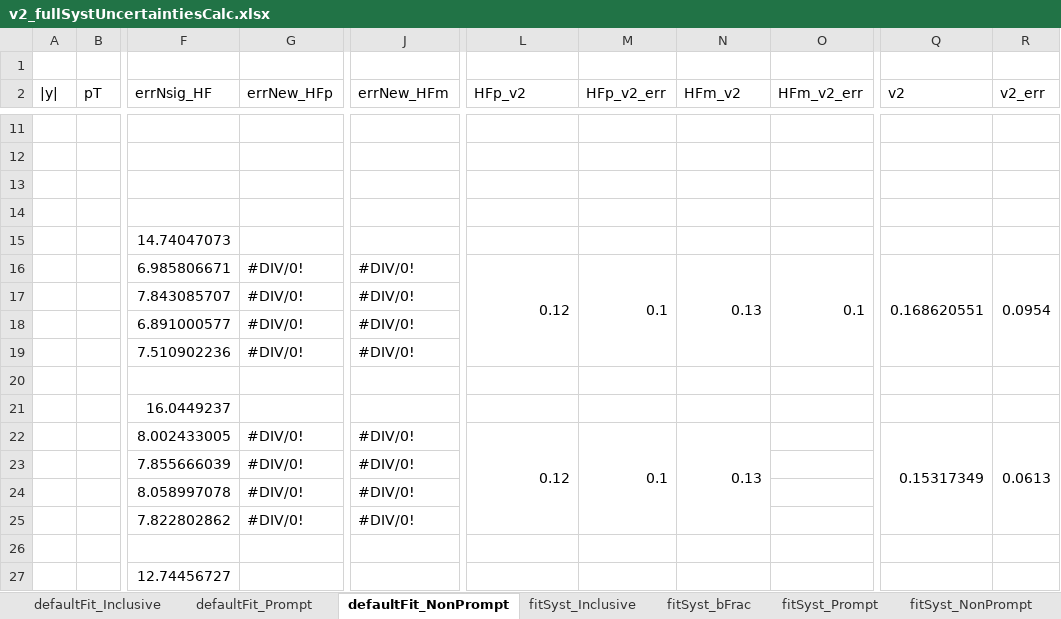
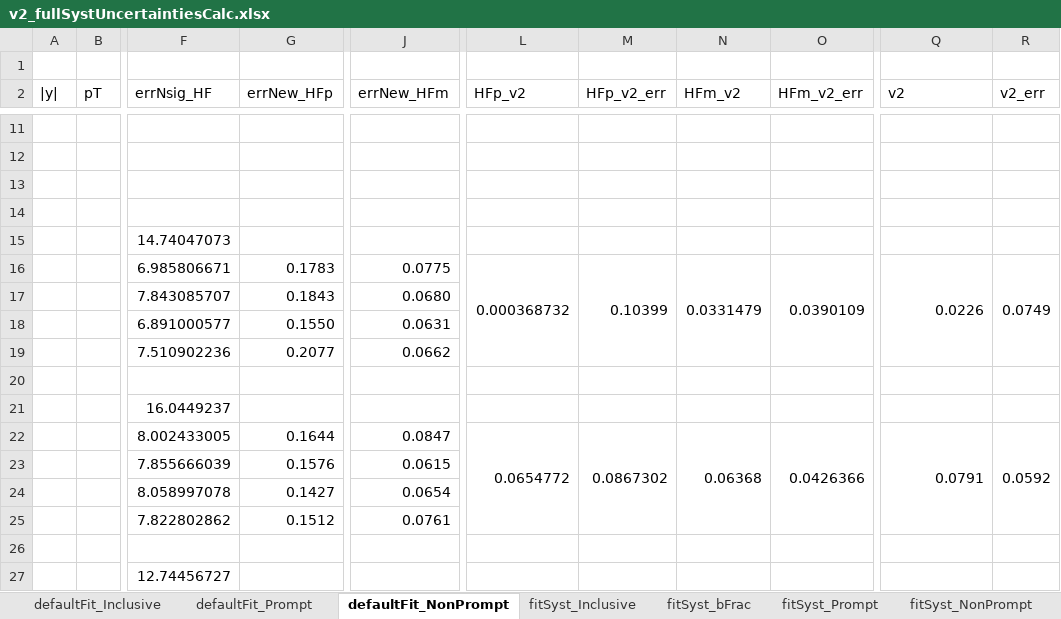
Before and after one commit to cmironov/UserCode, an Excel workbook: oniaAssymetry/macros/v2_fullSystUncertaintiesCalc.xlsx, sheet defaultFit_NonPrompt, drawn as a sheet; only a part is shown, gaps mark what is left out; values as stored, in another font and other column widths than the file's, no cell formats; the diff covers the shown part only; the diff names each change by its address in the sheet, - before the commit and + after, or states it on an @@ line.

```diff
--- a/oniaAssymetry/macros/v2_fullSystUncertaintiesCalc.xlsx (sheet defaultFit_NonPrompt)
+++ b/oniaAssymetry/macros/v2_fullSystUncertaintiesCalc.xlsx (sheet defaultFit_NonPrompt)
-G16 (errNew_HFp): #DIV/0!
+G16 (errNew_HFp): 0.1783
-J16 (errNew_HFm): #DIV/0!
+J16 (errNew_HFm): 0.0775
-L16 (HFp_v2): 0.12
+L16 (HFp_v2): 0.000368732
-M16 (HFp_v2_err): 0.1
+M16 (HFp_v2_err): 0.10399
-N16 (HFm_v2): 0.13
+N16 (HFm_v2): 0.0331479
-O16 (HFm_v2_err): 0.1
+O16 (HFm_v2_err): 0.0390109
-Q16 (v2): 0.168620551
+Q16 (v2): 0.0226
-R16 (v2_err): 0.0954
+R16 (v2_err): 0.0749
-G17 (errNew_HFp): #DIV/0!
+G17 (errNew_HFp): 0.1843
-J17 (errNew_HFm): #DIV/0!
+J17 (errNew_HFm): 0.0680
-G18 (errNew_HFp): #DIV/0!
+G18 (errNew_HFp): 0.1550
-J18 (errNew_HFm): #DIV/0!
+J18 (errNew_HFm): 0.0631
-G19 (errNew_HFp): #DIV/0!
+G19 (errNew_HFp): 0.2077
-J19 (errNew_HFm): #DIV/0!
+J19 (errNew_HFm): 0.0662
-G22 (errNew_HFp): #DIV/0!
+G22 (errNew_HFp): 0.1644
-J22 (errNew_HFm): #DIV/0!
+J22 (errNew_HFm): 0.0847
-L22 (HFp_v2): 0.12
+L22 (HFp_v2): 0.0654772
-M22 (HFp_v2_err): 0.1
+M22 (HFp_v2_err): 0.0867302
-N22 (HFm_v2): 0.13
+N22 (HFm_v2): 0.06368
-O22 (HFm_v2_err): (empty)
+O22 (HFm_v2_err): 0.0426366
+O22:O25 merged
-Q22 (v2): 0.15317349
+Q22 (v2): 0.0791
-R22 (v2_err): 0.0613
+R22 (v2_err): 0.0592
-G23 (errNew_HFp): #DIV/0!
+G23 (errNew_HFp): 0.1576
-J23 (errNew_HFm): #DIV/0!
+J23 (errNew_HFm): 0.0615
-G24 (errNew_HFp): #DIV/0!
+G24 (errNew_HFp): 0.1427
-J24 (errNew_HFm): #DIV/0!
+J24 (errNew_HFm): 0.0654
-G25 (errNew_HFp): #DIV/0!
+G25 (errNew_HFp): 0.1512
-J25 (errNew_HFm): #DIV/0!
+J25 (errNew_HFm): 0.0761
```
Also changed, not shown: 126 edited cells and merged cells elsewhere in this sheet, sheet fitSyst_Prompt, sheet fitSyst_NonPrompt, sheet fitSyst_bFrac, sheet defaultFit_Prompt, cell formats, formulas that keep their value, 3 other files.
